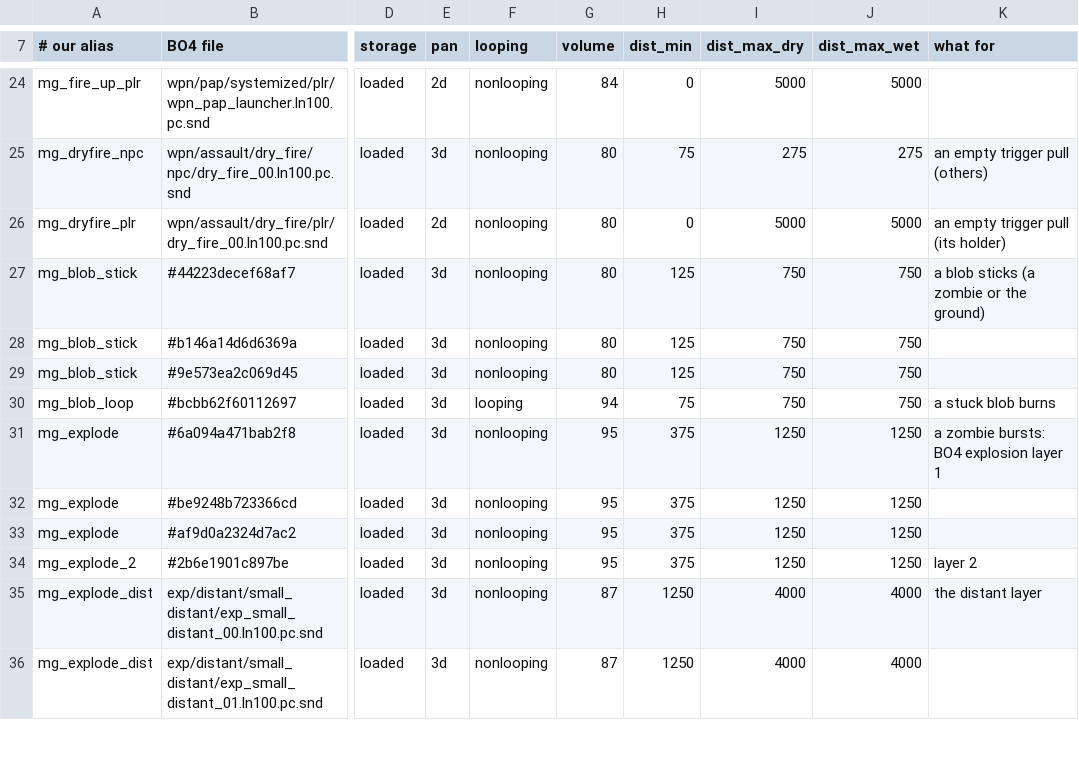
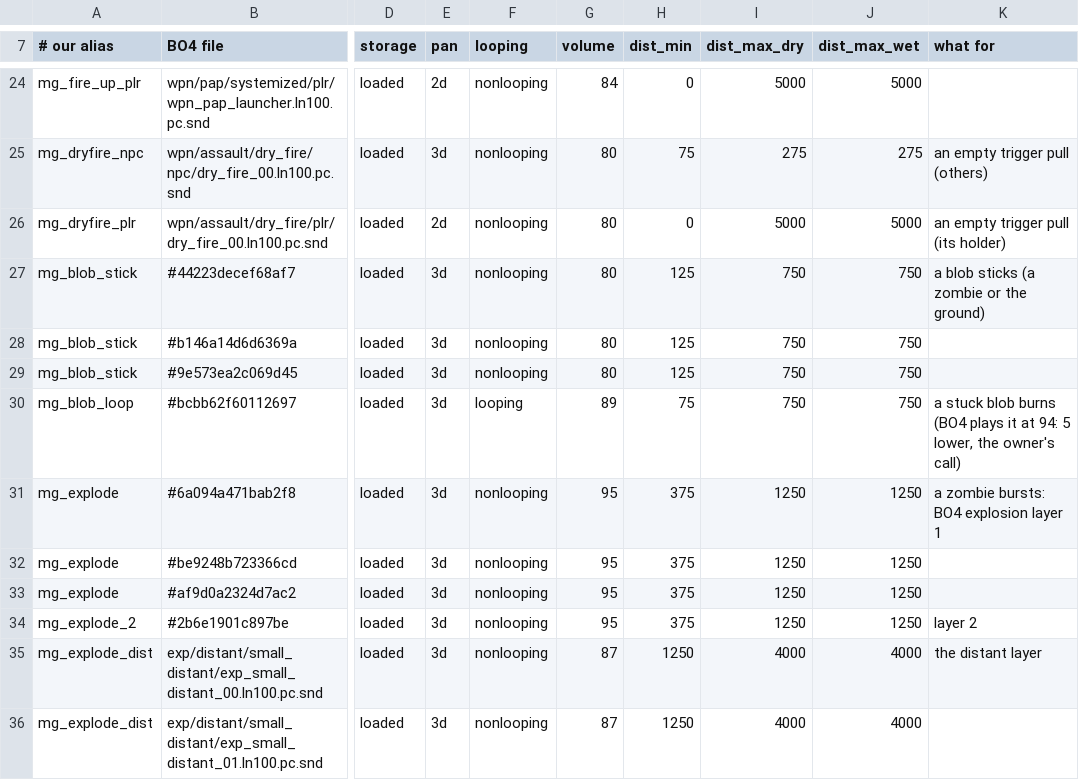
Before and after one commit to lborruto/t6_motd_magmagat, a TSV file: tools/assets/bo4_sounds.tsv, drawn as a sheet; only a part is shown, gaps mark what is left out; the diff names each change by its address in the sheet, - before the commit and + after, or states it on an @@ line.

```diff
--- a/tools/assets/bo4_sounds.tsv
+++ b/tools/assets/bo4_sounds.tsv
-G30 (volume): 94
+G30 (volume): 89
-K30 (what for): a stuck blob burns
+K30 (what for): a stuck blob burns (BO4 plays it at 94: 5 lower, the owner's call)
```
Also changed, not shown: 1 other file.
